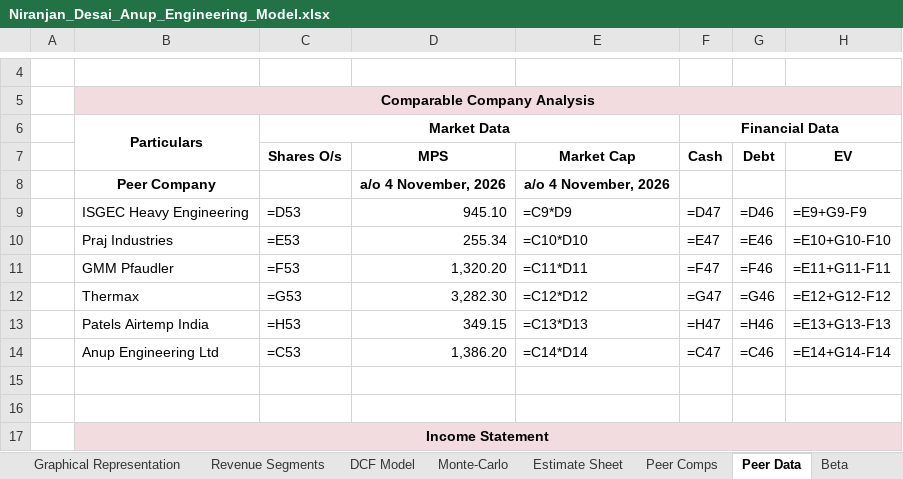
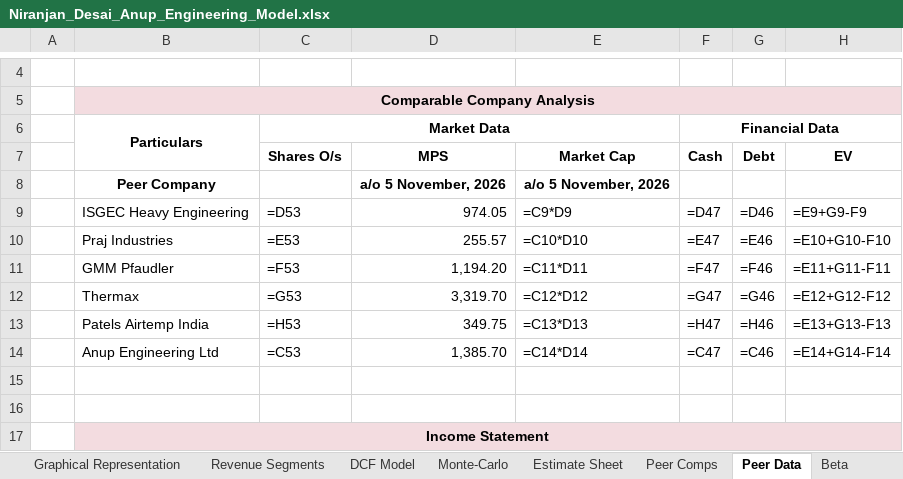
Before and after one commit to Nnd1106/anup-engineering-model, an Excel workbook: Niranjan_Desai_Anup_Engineering_Model.xlsx, sheet Peer Data, drawn as a sheet; only a part is shown, gaps mark what is left out; values as stored, in another font and other column widths than the file's, no borders; formulas without a stored value are shown as written; the diff names each change by its address in the sheet, - before the commit and + after, or states it on an @@ line.

```diff
--- a/Niranjan_Desai_Anup_Engineering_Model.xlsx (sheet Peer Data)
+++ b/Niranjan_Desai_Anup_Engineering_Model.xlsx (sheet Peer Data)
-D8 (MPS): a/o 4 November, 2026
+D8 (MPS): a/o 5 November, 2026
-E8 (Market Cap): a/o 4 November, 2026
+E8 (Market Cap): a/o 5 November, 2026
-D9 (MPS): 945.10
+D9 (MPS): 974.05
-D10 (MPS): 255.34
+D10 (MPS): 255.57
-D11 (MPS): 1,320.20
+D11 (MPS): 1,194.20
-D12 (MPS): 3,282.30
+D12 (MPS): 3,319.70
-D13 (MPS): 349.15
+D13 (MPS): 349.75
-D14 (MPS): 1,386.20
+D14 (MPS): 1,385.70
```
Also changed, not shown: sheet DCF Model, 1 other file.
